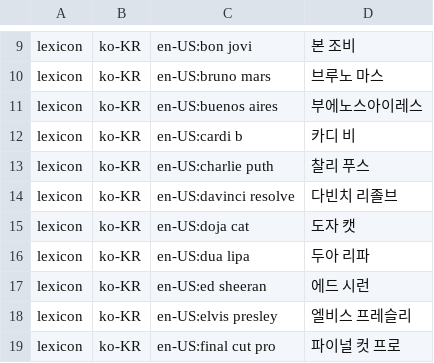
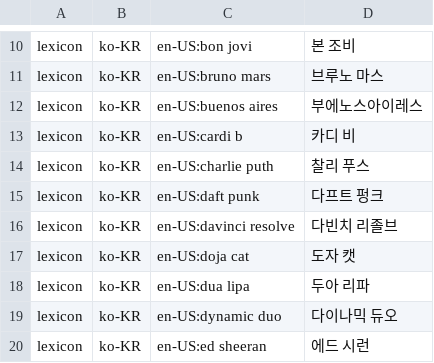
Before and after one commit to hunydev/tts-text-frontend, a TSV file: resources/languages/ko-KR/lexicon/multiword/content.tsv, drawn as a sheet; only a part is shown, gaps mark what is left out; the shorter side is filled out with more unchanged rows; the diff covers the shown part only.

```diff
--- a/resources/languages/ko-KR/lexicon/multiword/content.tsv
+++ b/resources/languages/ko-KR/lexicon/multiword/content.tsv
@@ -13,2 +14,3 @@ lexicon	ko-KR	en-US:cardi b	카디 비
 lexicon	ko-KR	en-US:charlie puth	찰리 푸스
+lexicon	ko-KR	en-US:daft punk	다프트 펑크
 lexicon	ko-KR	en-US:davinci resolve	다빈치 리졸브
@@ -16,2 +18,3 @@ lexicon	ko-KR	en-US:doja cat	도자 캣
 lexicon	ko-KR	en-US:dua lipa	두아 리파
+lexicon	ko-KR	en-US:dynamic duo	다이나믹 듀오
 lexicon	ko-KR	en-US:ed sheeran	에드 시런
```
Also changed, not shown: 8 added rows elsewhere in this file, resources/languages/ko-KR/lexicon/common/default.tsv, 7 other files.
